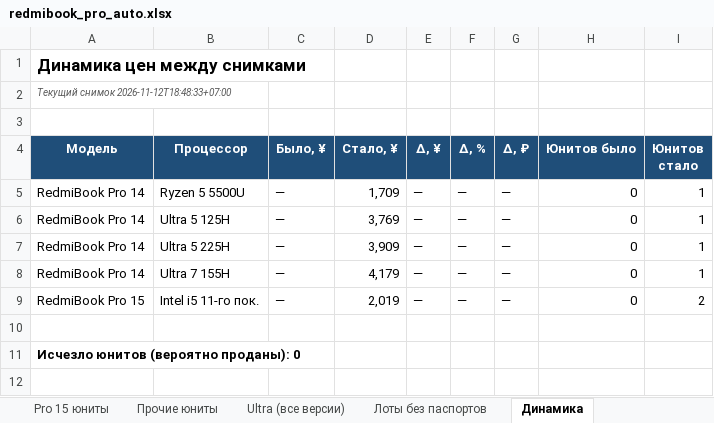
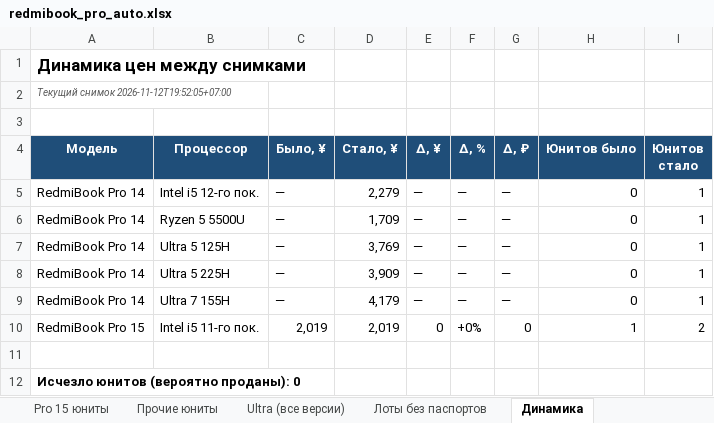
Before and after one commit to usmniko-spec/jd-laptops, an Excel workbook: redmibook_pro_auto.xlsx, sheet Динамика, drawn as a sheet; values as stored, in another font and other column widths than the file's, no borders; addresses are those after the commit; the diff names each change by its address in the sheet, - before the commit and + after, or states it on an @@ line.

```diff
--- a/redmibook_pro_auto.xlsx (sheet Динамика)
+++ b/redmibook_pro_auto.xlsx (sheet Динамика)
-A2 (Модель): Текущий снимок 2026-11-12T18:48:33+07:00
+A2 (Модель): Текущий снимок 2026-11-12T19:52:05+07:00
+row 5: RedmiBook Pro 14 | Intel i5 12-го пок. | — | 2,279 | — | — | — | 0 | 1
-C10 (Было, ¥): —
+C10 (Было, ¥): 2,019
-E10 (Δ, ¥): —
+E10 (Δ, ¥): 0
-F10 (Δ, %): —
+F10 (Δ, %): +0%
-G10 (Δ, ₽): —
+G10 (Δ, ₽): 0
-H10 (Юнитов было): 0
+H10 (Юнитов было): 1
```
Also changed, not shown: sheet Движение все Pro, sheet Pro 14 юниты, sheet Лоты без паспортов, sheet Сводка, sheet Статус сбора, sheet Фокус 6600H-6800H-Ultra, 2 more sheets, charts or pictures, 4 other files.
